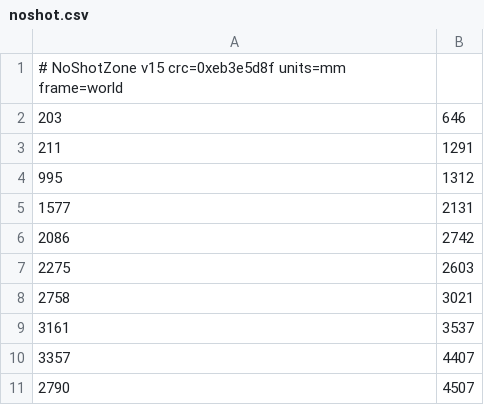
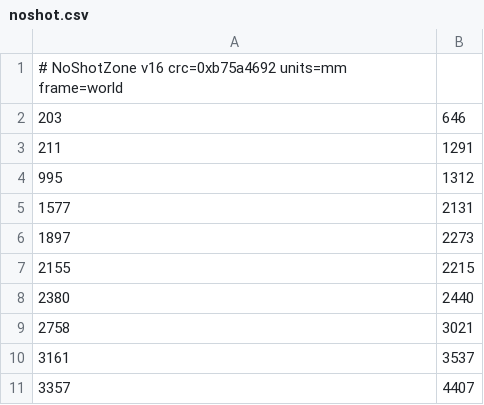
Before and after one commit to smily77/CatFind, a CSV file: Controller/Manager6_3_0/data/noshot.csv, drawn as a sheet; only a part is shown; the shorter side is filled out with more unchanged rows.

Commit message:
Karte noshot: v16 vom Manager uebernommen (VPS-Editor)

```diff
--- a/Controller/Manager6_3_0/data/noshot.csv
+++ b/Controller/Manager6_3_0/data/noshot.csv
@@ -1,2 +1,2 @@
-# NoShotZone v15  crc=0xeb3e5d8f  units=mm  frame=world
+# NoShotZone v16  crc=0xb75a4692  units=mm  frame=world
 203,646
@@ -5,4 +5,5 @@
 1577,2131
-2086,2742
-2275,2603
+1897,2273
+2155,2215
+2380,2440
 2758,3021
```
